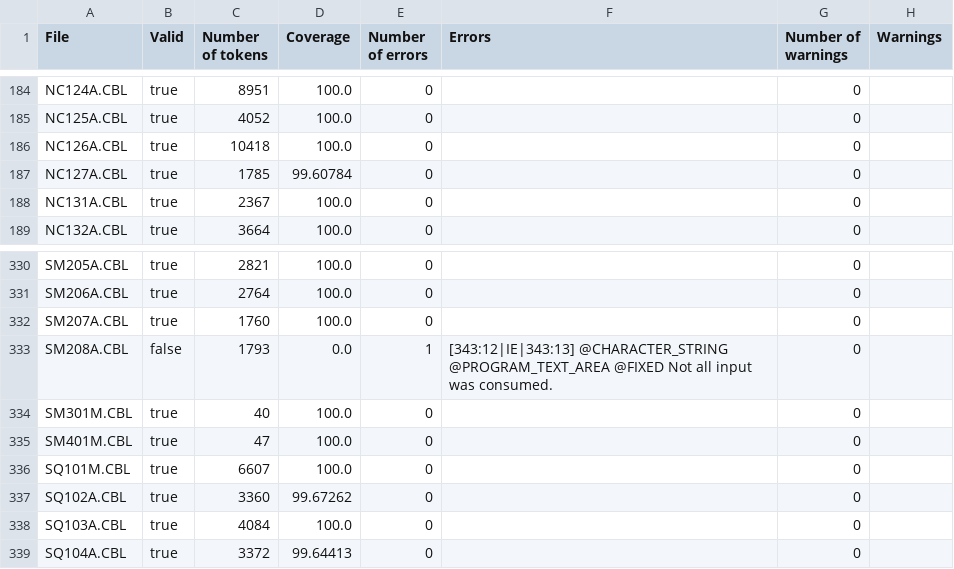
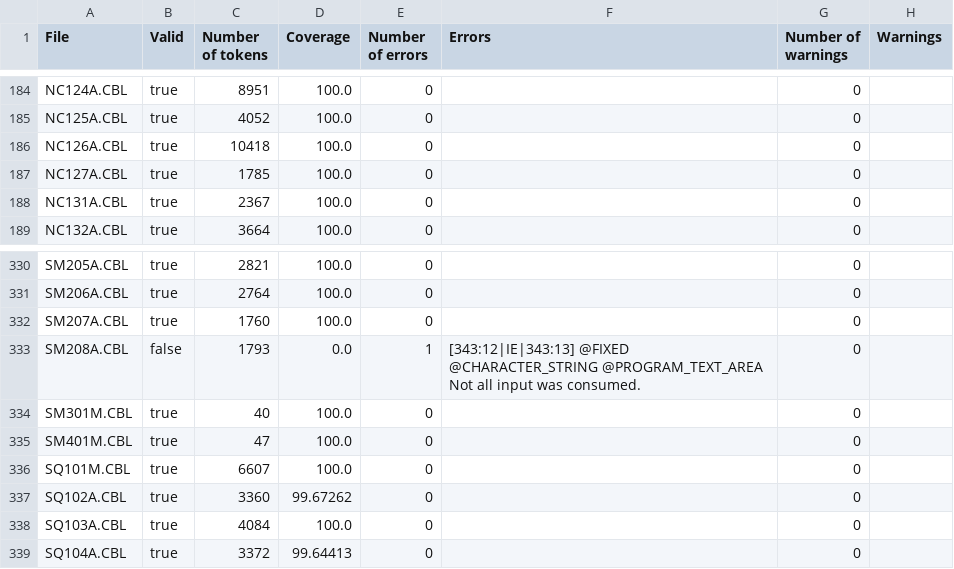
Before and after one commit to krisds/koopa, a CSV file: testsuite/cobol85_pp.csv, drawn as a sheet; only a part is shown, gaps mark what is left out.

```diff
--- a/testsuite/cobol85_pp.csv
+++ b/testsuite/cobol85_pp.csv
@@ -186,3 +186,3 @@
 "NC126A.CBL","true","10418","100.0","0","","0",""
-"NC127A.CBL","true","1785","99.60784","0","","0",""
+"NC127A.CBL","true","1785","100.0","0","","0",""
 "NC131A.CBL","true","2367","100.0","0","","0",""
@@ -332,3 +332,3 @@
 "SM207A.CBL","true","1760","100.0","0","","0",""
-"SM208A.CBL","false","1793","0.0","1","[343:12|IE|343:13] @CHARACTER_STRING @PROGRAM_TEXT_AREA @FIXED Not all input was consumed.","0",""
+"SM208A.CBL","false","1793","0.0","1","[343:12|IE|343:13] @FIXED @CHARACTER_STRING @PROGRAM_TEXT_AREA Not all input was consumed.","0",""
 "SM301M.CBL","true","40","100.0","0","","0",""
```
Also changed, not shown: testsuite/cobol85.csv, 3 other files.
